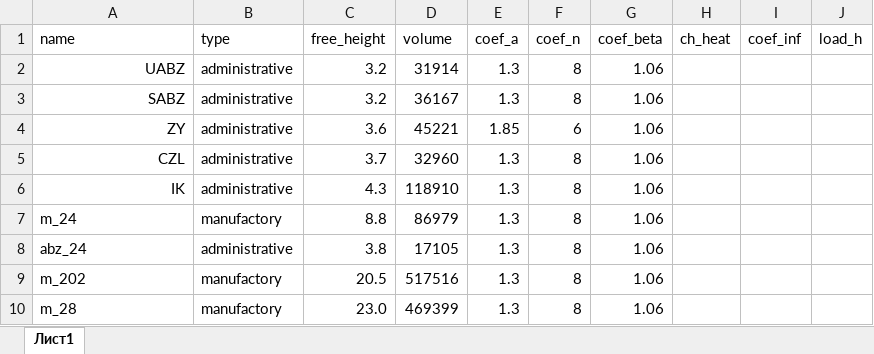
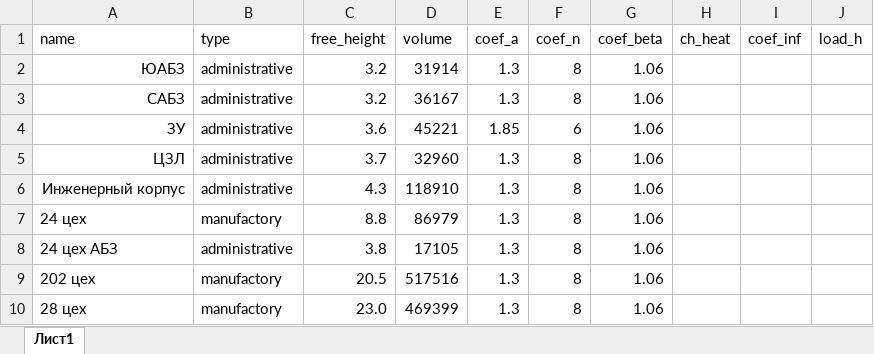
Before and after one commit to ramounspb/factory-heat, an Excel workbook: bilds.xlsx, sheet Лист1, drawn as a sheet; values as stored, in another font and other column widths than the file's, no borders; the diff names each change by its address in the sheet, - before the commit and + after, or states it on an @@ line.

Commit message:
update bilds and fact heat

```diff
--- a/bilds.xlsx (sheet Лист1)
+++ b/bilds.xlsx (sheet Лист1)
-A2 (name): UABZ
+A2 (name): ЮАБЗ
-A3 (name): SABZ
+A3 (name): САБЗ
-A4 (name): ZY
+A4 (name): ЗУ
-A5 (name): CZL
+A5 (name): ЦЗЛ
-A6 (name): IK
+A6 (name): Инженерный корпус
-A7 (name): m_24
+A7 (name): 24 цех
-A8 (name): abz_24
+A8 (name): 24 цех АБЗ
-A9 (name): m_202
+A9 (name): 202 цех
-A10 (name): m_28
+A10 (name): 28 цех
```
Also changed, not shown: 3 other files.
